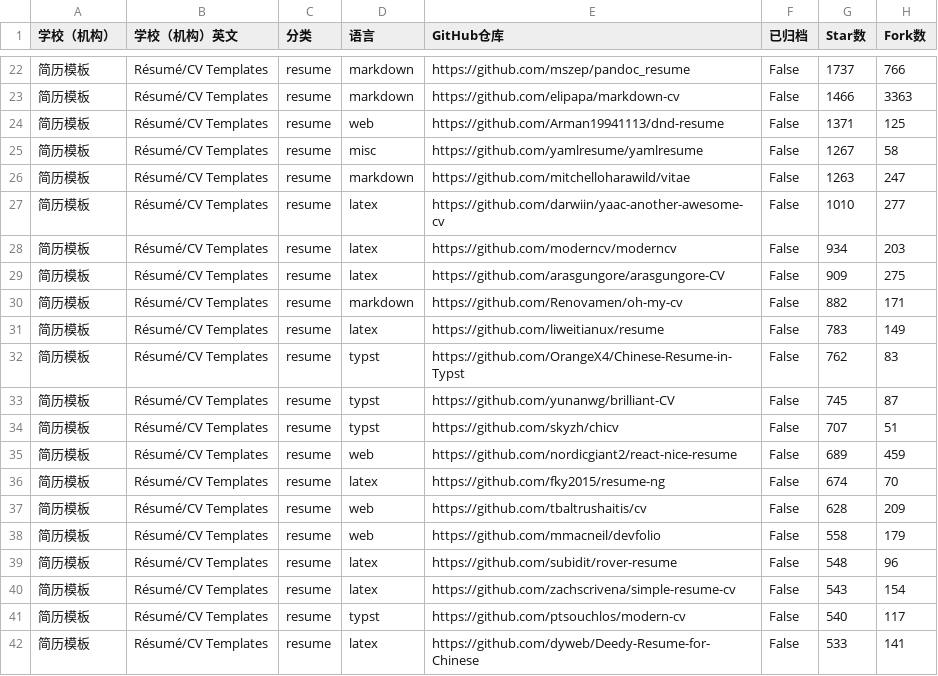
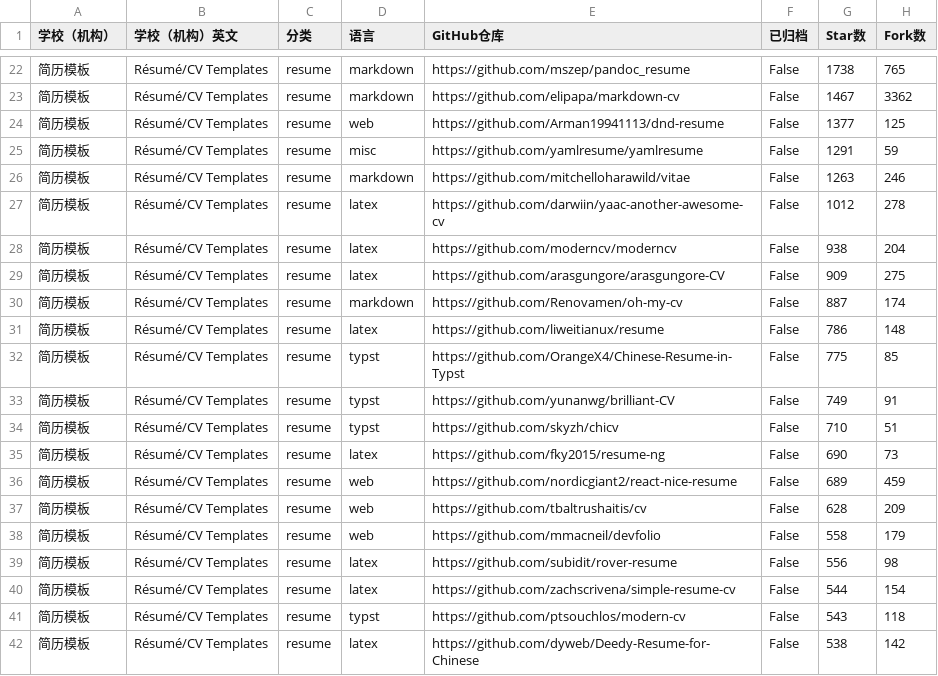
Before and after one commit to hantang/latex-templates, a TSV file: data/templates-resume.tsv, drawn as a sheet; only a part is shown, gaps mark what is left out; the diff covers the shown part only.

```diff
--- a/data/templates-resume.tsv
+++ b/data/templates-resume.tsv
@@ -22,21 +22,21 @@
-简历模板	Résumé/CV Templates	resume	markdown	https://github.com/mszep/pandoc_resume	False	1737	766
-简历模板	Résumé/CV Templates	resume	markdown	https://github.com/elipapa/markdown-cv	False	1466	3363
-简历模板	Résumé/CV Templates	resume	web	https://github.com/Arman19941113/dnd-resume	False	1371	125
-简历模板	Résumé/CV Templates	resume	misc	https://github.com/yamlresume/yamlresume	False	1267	58
-简历模板	Résumé/CV Templates	resume	markdown	https://github.com/mitchelloharawild/vitae	False	1263	247
-简历模板	Résumé/CV Templates	resume	latex	https://github.com/darwiin/yaac-another-awesome-cv	False	1010	277
-简历模板	Résumé/CV Templates	resume	latex	https://github.com/moderncv/moderncv	False	934	203
+简历模板	Résumé/CV Templates	resume	markdown	https://github.com/mszep/pandoc_resume	False	1738	765
+简历模板	Résumé/CV Templates	resume	markdown	https://github.com/elipapa/markdown-cv	False	1467	3362
+简历模板	Résumé/CV Templates	resume	web	https://github.com/Arman19941113/dnd-resume	False	1377	125
+简历模板	Résumé/CV Templates	resume	misc	https://github.com/yamlresume/yamlresume	False	1291	59
+简历模板	Résumé/CV Templates	resume	markdown	https://github.com/mitchelloharawild/vitae	False	1263	246
+简历模板	Résumé/CV Templates	resume	latex	https://github.com/darwiin/yaac-another-awesome-cv	False	1012	278
+简历模板	Résumé/CV Templates	resume	latex	https://github.com/moderncv/moderncv	False	938	204
 简历模板	Résumé/CV Templates	resume	latex	https://github.com/arasgungore/arasgungore-CV	False	909	275
-简历模板	Résumé/CV Templates	resume	markdown	https://github.com/Renovamen/oh-my-cv	False	882	171
-简历模板	Résumé/CV Templates	resume	latex	https://github.com/liweitianux/resume	False	783	149
-简历模板	Résumé/CV Templates	resume	typst	https://github.com/OrangeX4/Chinese-Resume-in-Typst	False	762	83
-简历模板	Résumé/CV Templates	resume	typst	https://github.com/yunanwg/brilliant-CV	False	745	87
-简历模板	Résumé/CV Templates	resume	typst	https://github.com/skyzh/chicv	False	707	51
+简历模板	Résumé/CV Templates	resume	markdown	https://github.com/Renovamen/oh-my-cv	False	887	174
+简历模板	Résumé/CV Templates	resume	latex	https://github.com/liweitianux/resume	False	786	148
+简历模板	Résumé/CV Templates	resume	typst	https://github.com/OrangeX4/Chinese-Resume-in-Typst	False	775	85
+简历模板	Résumé/CV Templates	resume	typst	https://github.com/yunanwg/brilliant-CV	False	749	91
+简历模板	Résumé/CV Templates	resume	typst	https://github.com/skyzh/chicv	False	710	51
+简历模板	Résumé/CV Templates	resume	latex	https://github.com/fky2015/resume-ng	False	690	73
 简历模板	Résumé/CV Templates	resume	web	https://github.com/nordicgiant2/react-nice-resume	False	689	459
-简历模板	Résumé/CV Templates	resume	latex	https://github.com/fky2015/resume-ng	False	674	70
 简历模板	Résumé/CV Templates	resume	web	https://github.com/tbaltrushaitis/cv	False	628	209
 简历模板	Résumé/CV Templates	resume	web	https://github.com/mmacneil/devfolio	False	558	179
-简历模板	Résumé/CV Templates	resume	latex	https://github.com/subidit/rover-resume	False	548	96
-简历模板	Résumé/CV Templates	resume	latex	https://github.com/zachscrivena/simple-resume-cv	False	543	154
-简历模板	Résumé/CV Templates	resume	typst	https://github.com/ptsouchlos/modern-cv	False	540	117
-简历模板	Résumé/CV Templates	resume	latex	https://github.com/dyweb/Deedy-Resume-for-Chinese	False	533	141
+简历模板	Résumé/CV Templates	resume	latex	https://github.com/subidit/rover-resume	False	556	98
+简历模板	Résumé/CV Templates	resume	latex	https://github.com/zachscrivena/simple-resume-cv	False	544	154
+简历模板	Résumé/CV Templates	resume	typst	https://github.com/ptsouchlos/modern-cv	False	543	118
+简历模板	Résumé/CV Templates	resume	latex	https://github.com/dyweb/Deedy-Resume-for-Chinese	False	538	142
```
Also changed, not shown: 3 added rows, 3 removed rows and 76 edited cells elsewhere in this file, data/templates.tsv, 3 other files.
